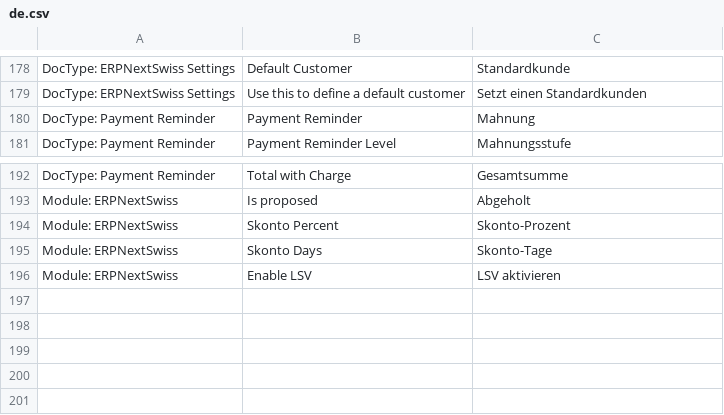
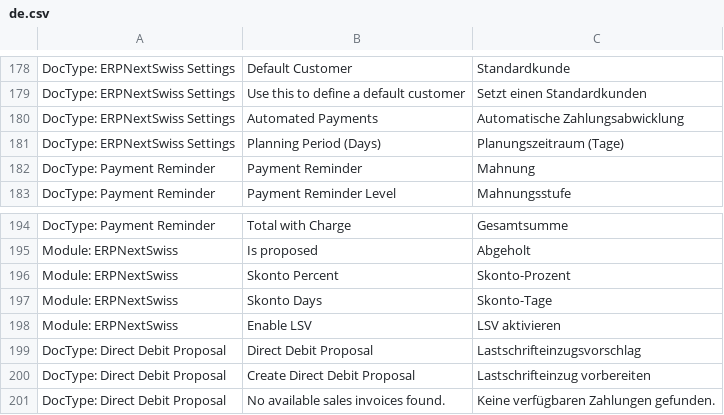
Before and after one commit to libracore/erpnextswiss, a CSV file: erpnextswiss/translations/de.csv, drawn as a sheet; only a part is shown, gaps mark what is left out; the diff names each change by its address in the sheet, - before the commit and + after, or states it on an @@ line.

Commit message:
new direct debit proposal workflow

```diff
--- a/erpnextswiss/translations/de.csv
+++ b/erpnextswiss/translations/de.csv
+row 180: DocType: ERPNextSwiss Settings | Automated Payments | Automatische Zahlungsabwicklung
+row 181: DocType: ERPNextSwiss Settings | Planning Period (Days) | Planungszeitraum (Tage)
+row 199: DocType: Direct Debit Proposal | Direct Debit Proposal | Lastschrifteinzugsvorschlag
+row 200: DocType: Direct Debit Proposal | Create Direct Debit Proposal | Lastschrifteinzug vorbereiten
+row 201: DocType: Direct Debit Proposal | No available sales invoices found. | Keine verfügbaren Zahlungen gefunden.
```
Also changed, not shown: 11 other files.
